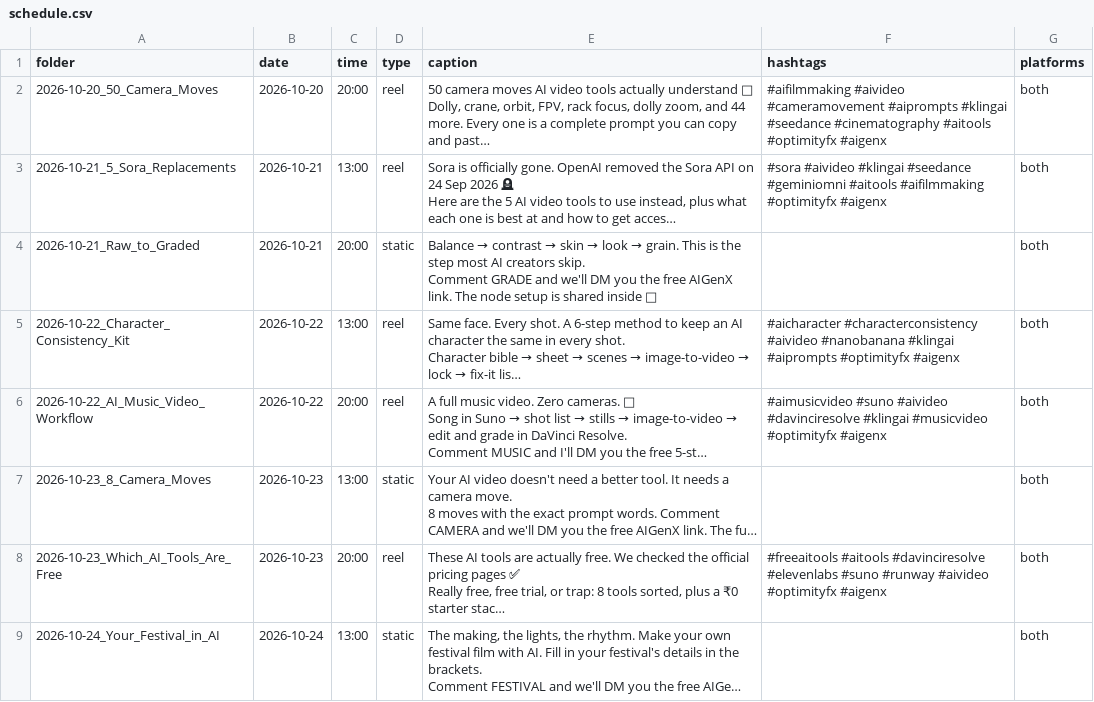
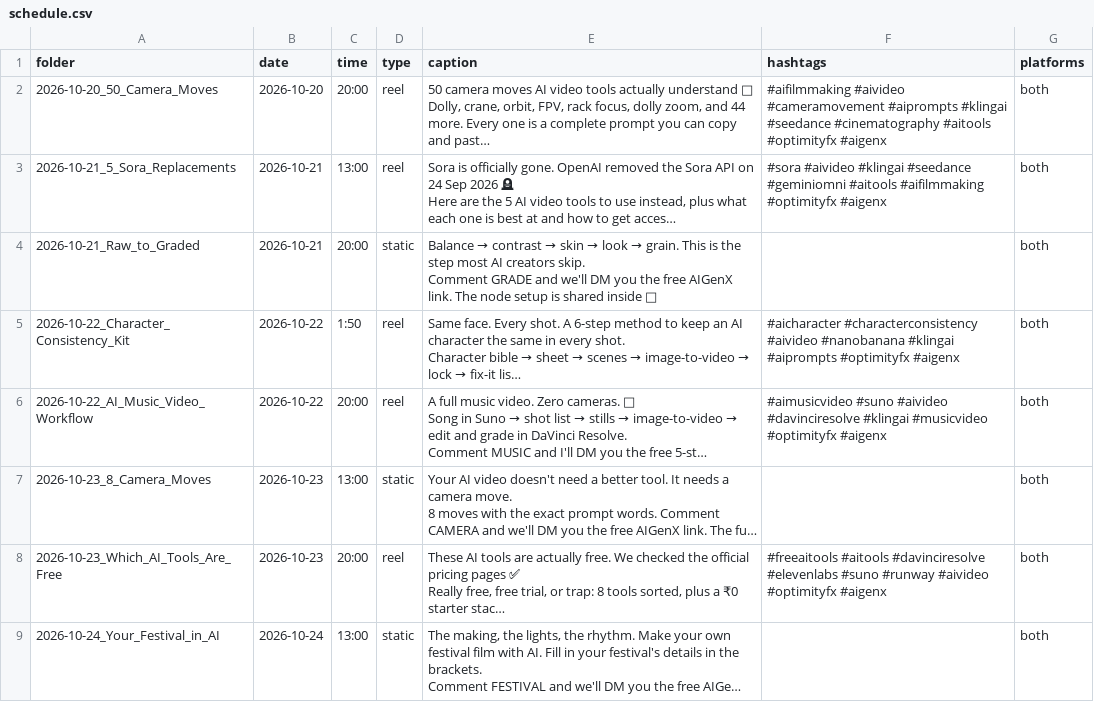
Before and after one commit to techyvick/aigenx-autopost, a CSV file: schedule.csv, drawn as a sheet; only a part is shown; long unchanged cells end in …; the diff names each change by its address in the sheet, - before the commit and + after, or states it on an @@ line.

Commit message:
Update schedule.csv

```diff
--- a/schedule.csv
+++ b/schedule.csv
-C5 (time): 13:00
+C5 (time): 1:50
```
